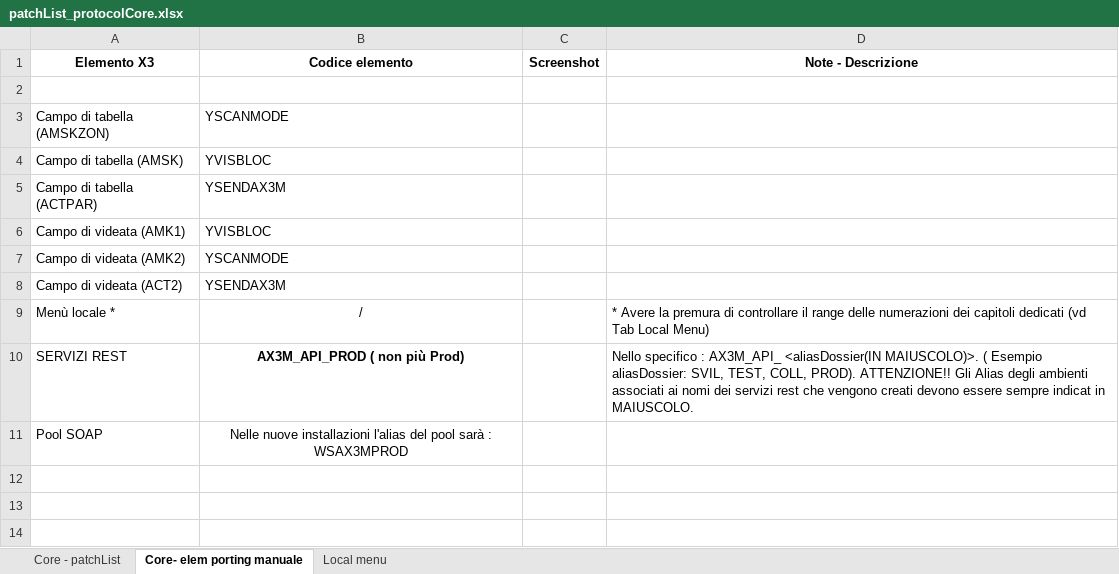
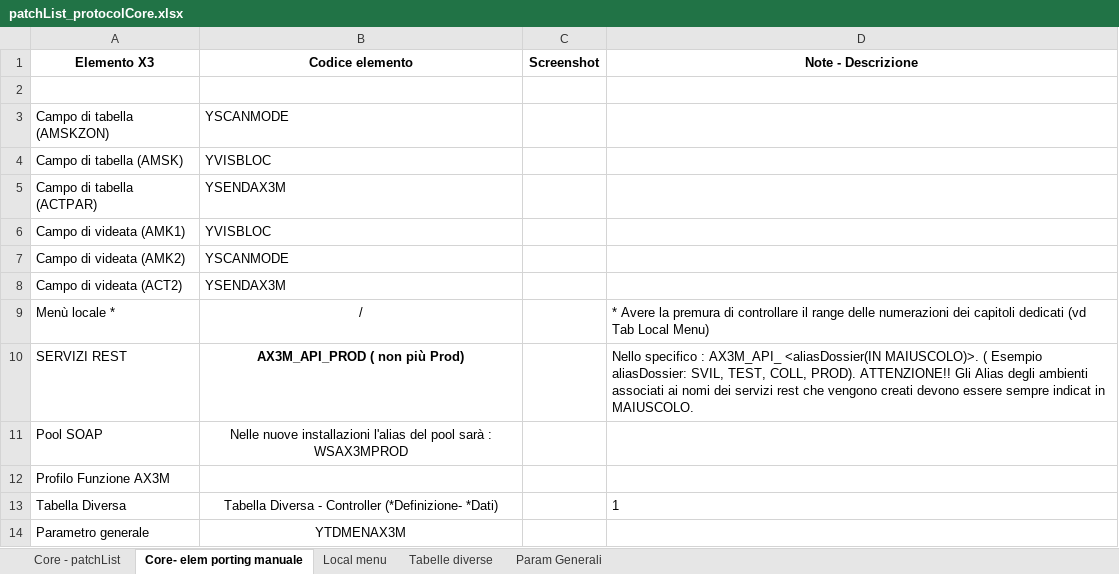
Before and after one commit to argologica/ArgoX3_API_Mobile_CORE, an Excel workbook: patch/docs/patchList_protocolCore.xlsx, sheet Core- elem porting manuale, drawn as a sheet; values as stored, in another font and other column widths than the file's, no borders; charts and pictures not drawn; the diff names each change by its address in the sheet, - before the commit and + after, or states it on an @@ line.

```diff
--- a/patch/docs/patchList_protocolCore.xlsx (sheet Core- elem porting manuale)
+++ b/patch/docs/patchList_protocolCore.xlsx (sheet Core- elem porting manuale)
+sheet tab: Tabelle diverse
+sheet tab: Param Generali
+row 12: Profilo Funzione AX3M
+row 13: Tabella Diversa | Tabella Diversa - Controller (*Definizione- *Dati) |  | 1
+row 14: Parametro generale | YTDMENAX3M
```
Also changed, not shown: charts or pictures, script/Protocol Core Trt/Protocol_Core_ trt_list.xlsx, table/tableList_protocolCore.xlsx, 9 other files.
